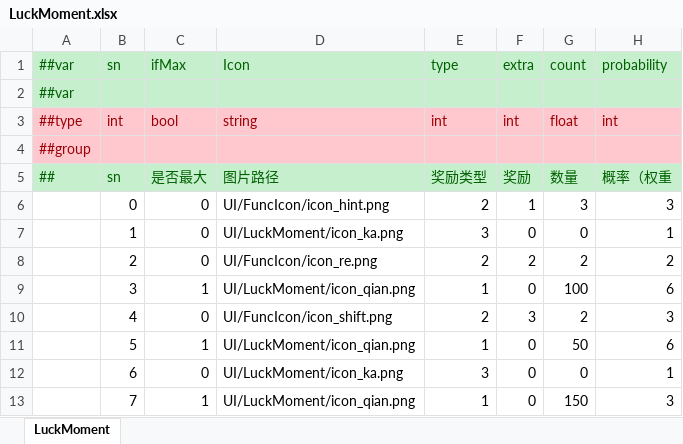
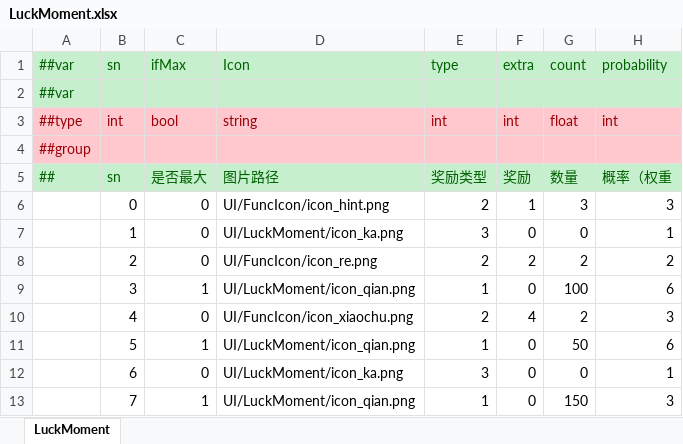
Before and after one commit to yuhuaichong1/LinkGame, an Excel workbook: DesignerConfigs/Datas/LuckMoment.xlsx, sheet LuckMoment, drawn as a sheet; values as stored, in another font and other column widths than the file's, no borders; the diff names each change by its address in the sheet, - before the commit and + after, or states it on an @@ line.

```diff
--- a/DesignerConfigs/Datas/LuckMoment.xlsx (sheet LuckMoment)
+++ b/DesignerConfigs/Datas/LuckMoment.xlsx (sheet LuckMoment)
-D10 (Icon): UI/FuncIcon/icon_shift.png
+D10 (Icon): UI/FuncIcon/icon_xiaochu.png
-F10 (extra): 3
+F10 (extra): 4
```
Also changed, not shown: DesignerConfigs/Datas/Guides.xlsx, 46 other files.
